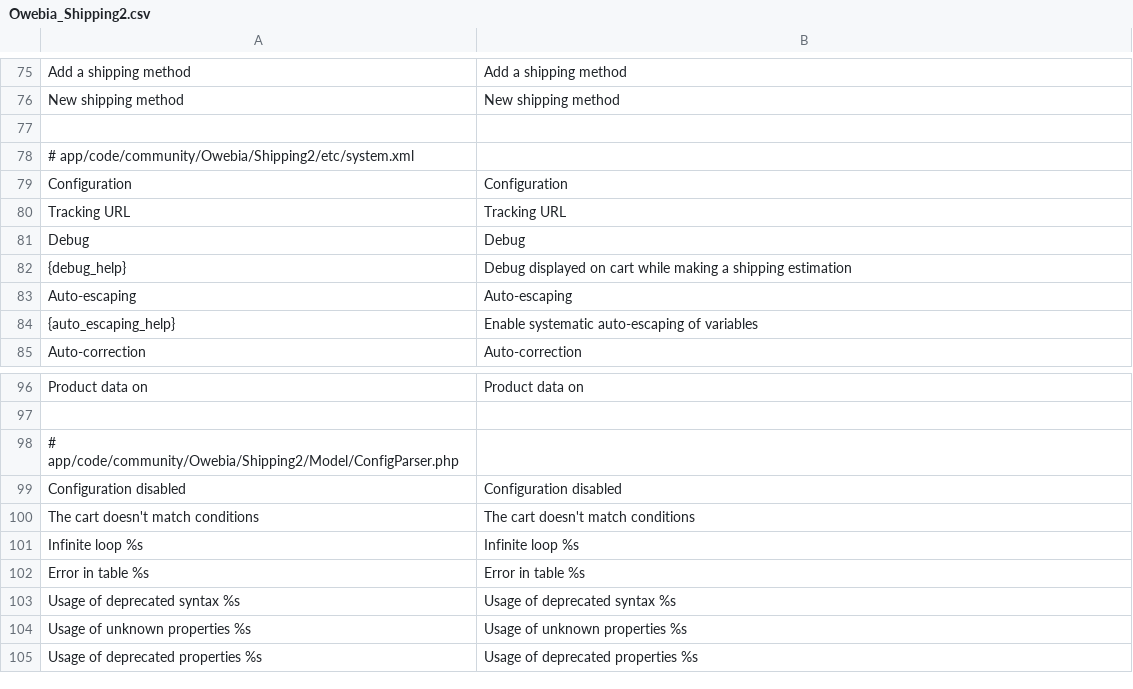
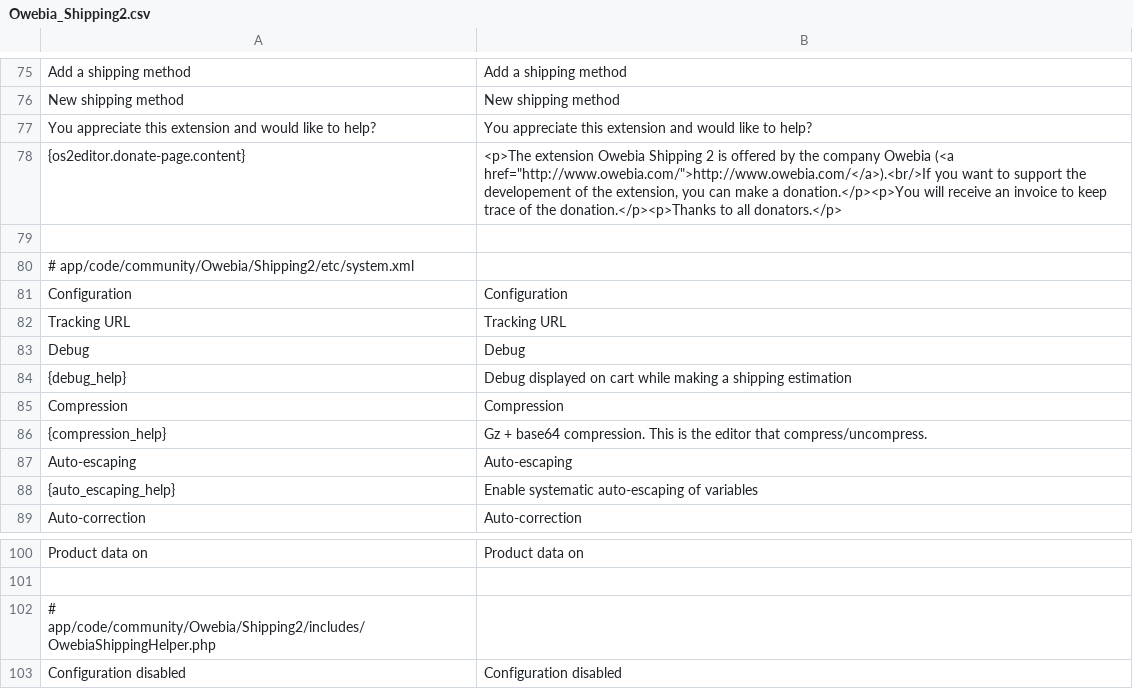
Before and after one commit to quoleaf/md-magento, a CSV file: app/locale/en_US/Owebia_Shipping2.csv, drawn as a sheet; only a part is shown, gaps mark what is left out; the shorter side is filled out with more unchanged rows.

Commit message:
update owebia extension to lower version

```diff
--- a/app/locale/en_US/Owebia_Shipping2.csv
+++ b/app/locale/en_US/Owebia_Shipping2.csv
@@ -76,2 +76,4 @@
     "New shipping method","New shipping method"
+    "You appreciate this extension and would like to help?","You appreciate this extension and would like to help?"
+    "{os2editor.donate-page.content}","<p>The extension Owebia Shipping 2 is offered by the company Owebia (<a href=""http://www.owebia.com/"">http://www.owebia.com/</a>).<br/>If you want to support the developement of the extension, you can make a donation.</p><p>You will receive an invoice to keep trace of the donation.</p><p>Thanks to all donators.</p>"
 
@@ -82,2 +84,4 @@
     "{debug_help}","Debug displayed on cart while making a shipping estimation"
+    "Compression","Compression"
+    "{compression_help}","Gz + base64 compression. This is the editor that compress/uncompress."
     "Auto-escaping","Auto-escaping"
@@ -97,3 +101,3 @@
 
-# app/code/community/Owebia/Shipping2/Model/ConfigParser.php
+# app/code/community/Owebia/Shipping2/includes/OwebiaShippingHelper.php
     "Configuration disabled","Configuration disabled"
```
Also changed, not shown: 46 other files.
